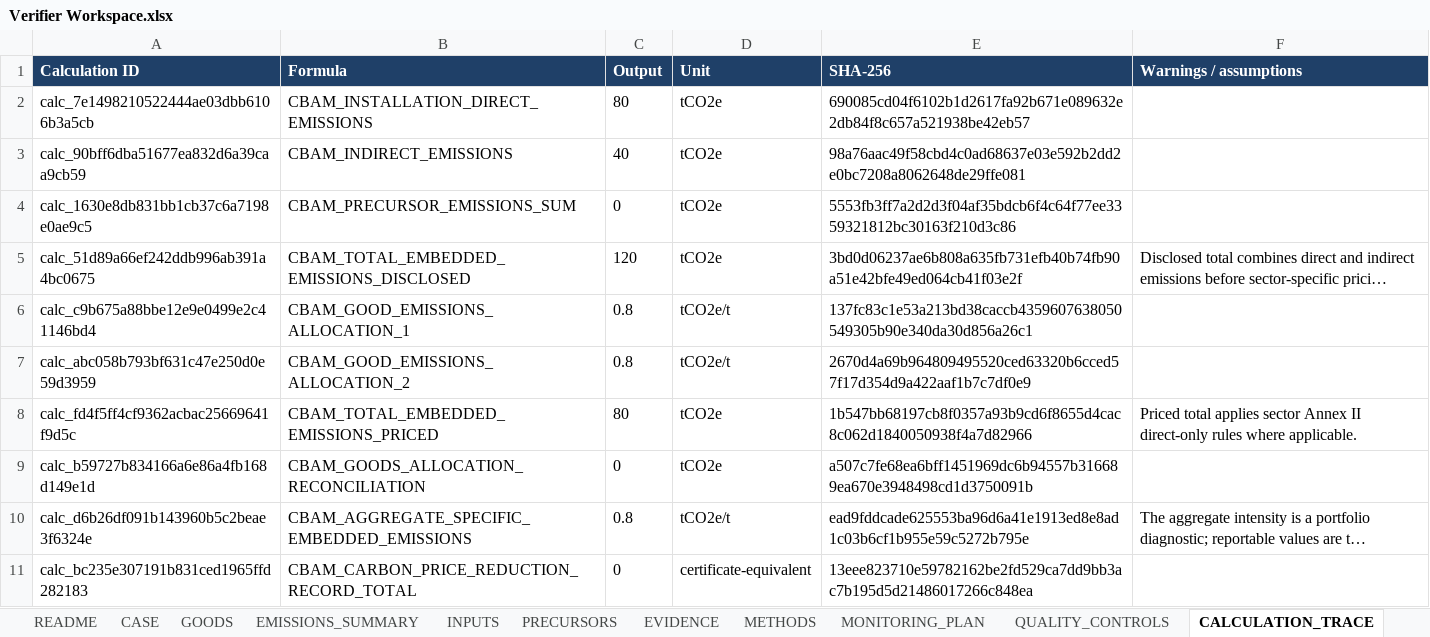
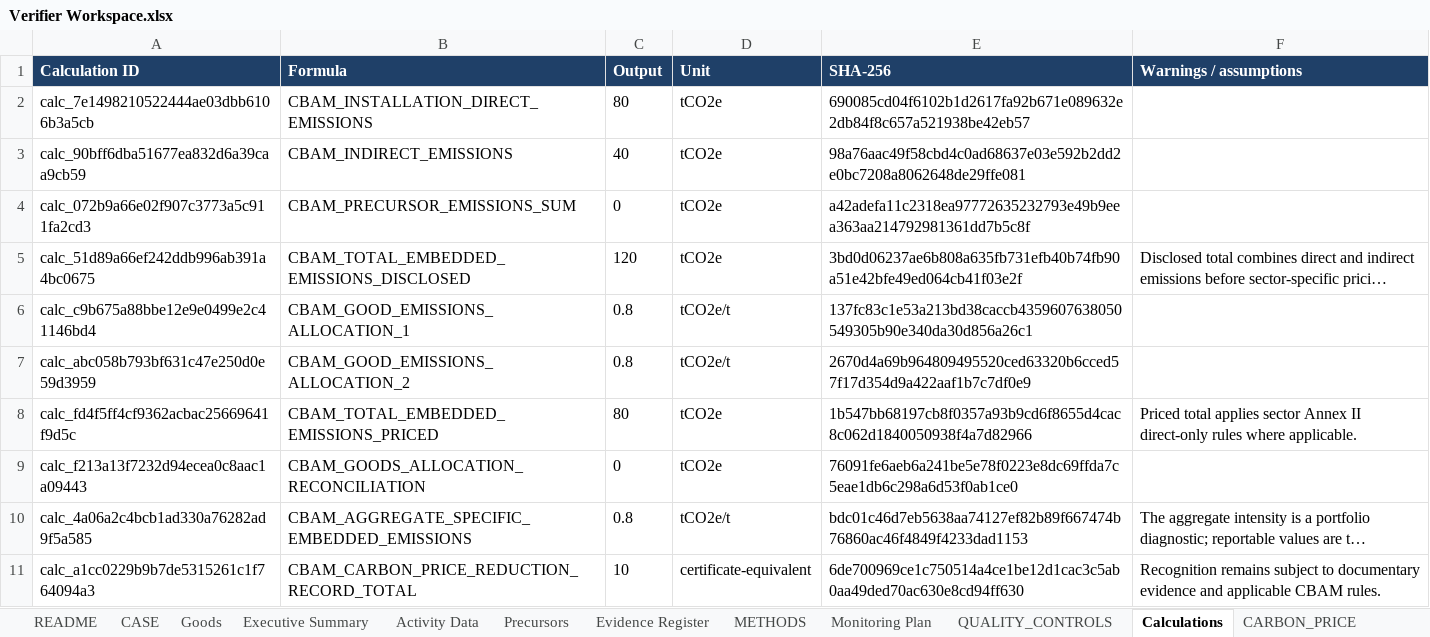
Before and after one commit to barisbagirlar-web/cbamvalid, an Excel workbook: artifacts/sample-v5/Verifier Workspace.xlsx, sheet Calculations, drawn as a sheet; long unchanged cells end in …; values as stored, in another font and other column widths than the file's, no borders; removed rows and columns are numbered as before the commit, all else as after; the diff names each change by its address in the sheet, - before the commit and + after, or states it on an @@ line.

```diff
--- a/artifacts/sample-v5/Verifier Workspace.xlsx (sheet Calculations)
+++ b/artifacts/sample-v5/Verifier Workspace.xlsx (sheet Calculations)
-sheet tab: GOODS
+sheet tab: Goods
-sheet tab: EMISSIONS_SUMMARY
+sheet tab: Executive Summary
-sheet tab: INPUTS
+sheet tab: Activity Data
-sheet tab: PRECURSORS
+sheet tab: Precursors
-sheet tab: EVIDENCE
+sheet tab: Evidence Register
-sheet tab: MONITORING_PLAN
+sheet tab: Monitoring Plan
-sheet tab: CALCULATION_TRACE
+sheet tab: Calculations
-A4 (Calculation ID): calc_1630e8db831bb1cb37c6a7198e0ae9c5
+A4 (Calculation ID): calc_072b9a66e02f907c3773a5c911fa2cd3
-E4 (SHA-256): 5553fb3ff7a2d2d3f04af35bdcb6f4c64f77ee3359321812bc30163f210d3c86
+E4 (SHA-256): a42adefa11c2318ea97772635232793e49b9eea363aa214792981361dd7b5c8f
-A9 (Calculation ID): calc_b59727b834166a6e86a4fb168d149e1d
+A9 (Calculation ID): calc_f213a13f7232d94ecea0c8aac1a09443
-E9 (SHA-256): a507c7fe68ea6bff1451969dc6b94557b316689ea670e3948498cd1d3750091b
+E9 (SHA-256): 76091fe6aeb6a241be5e78f0223e8dc69ffda7c5eae1db6c298a6d53f0ab1ce0
-A10 (Calculation ID): calc_d6b26df091b143960b5c2beae3f6324e
+A10 (Calculation ID): calc_4a06a2c4bcb1ad330a76282ad9f5a585
-E10 (SHA-256): ead9fddcade625553ba96d6a41e1913ed8e8ad1c03b6cf1b955e59c5272b795e
+E10 (SHA-256): bdc01c46d7eb5638aa74127ef82b89f667474b76860ac46f4849f4233dad1153
-row 11: calc_bc235e307191b831ced1965ffd282183 | CBAM_CARBON_PRICE_REDUCTION_RECORD_TOTAL | 0 | certificate-equivalent | 13eee823710e59782162be2fd529ca7dd9bb3ac7b195d5d21486017266c848ea
+row 11: calc_a1cc0229b9b7de5315261c1f764094a3 | CBAM_CARBON_PRICE_REDUCTION_RECORD_TOTAL | 10 | certificate-equivalent | 6de700969ce1c750514a4ce1be12d1cac3c5ab0aa49ded70ac630e8cd94ff630 | Recognition remains subject to documentary evidence and applicable CBAM rules.
```
Also changed, not shown: sheet Executive Summary, sheet Evidence Register, sheet CARBON_PRICE, sheet README, sheet Goods, sheet Monitoring Plan, 3 more sheets, other sheet tabs, formulas that keep their value, 30 other files.
